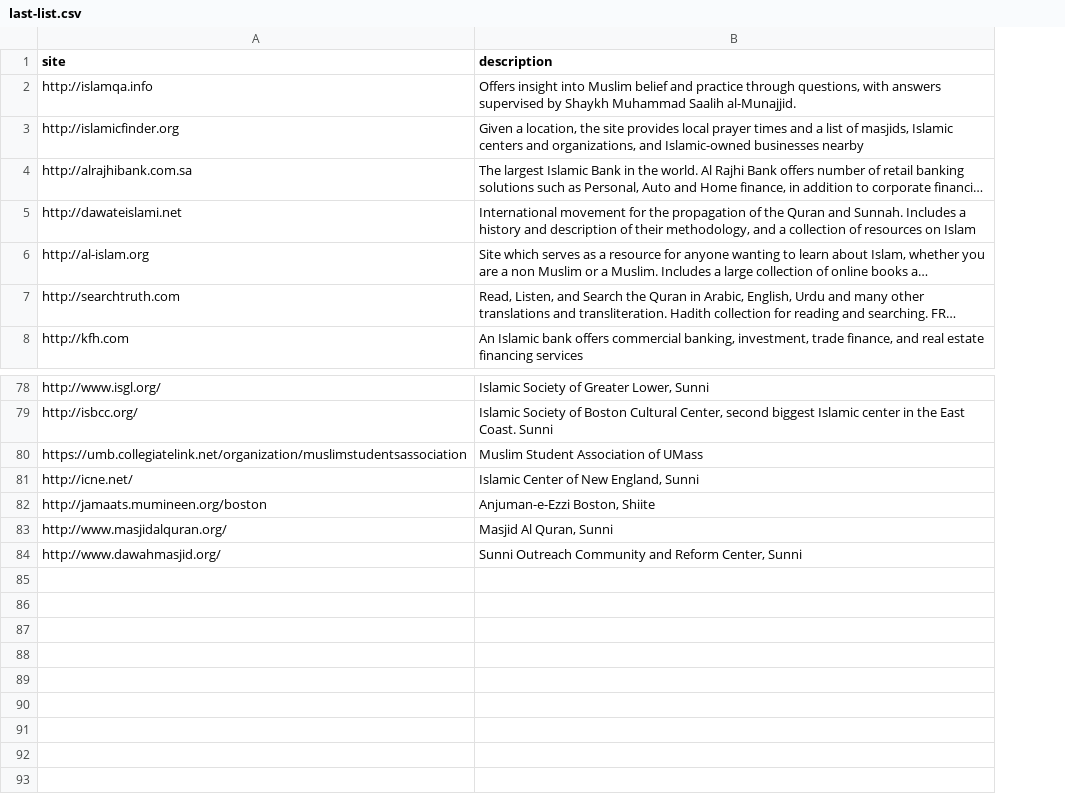
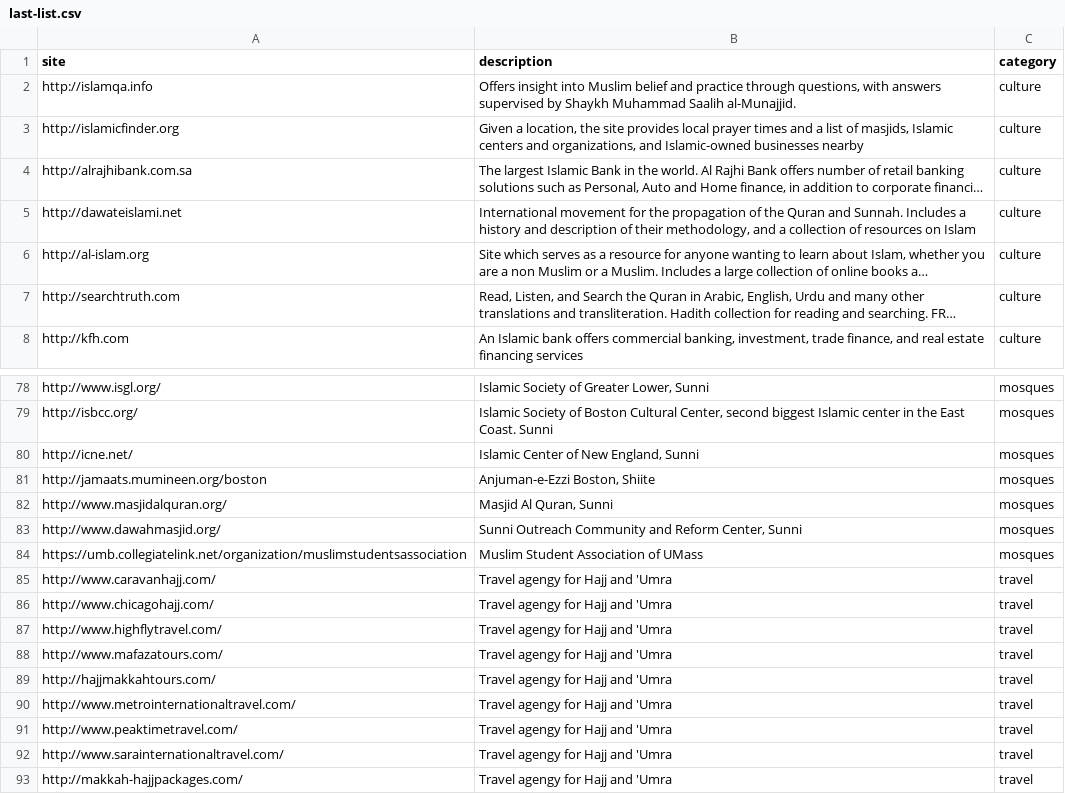
Before and after one commit to tracking-exposed/abandoned-amtrex, a CSV file: last-list.csv, drawn as a sheet; only a part is shown, gaps mark what is left out; long unchanged cells end in …; the diff names each change by its address in the sheet, - before the commit and + after, or states it on an @@ line.

```diff
--- a/last-list.csv
+++ b/last-list.csv
+column C (category), rows 2-8: all culture; rows 78-83: all mosques
@@ row 80 moved to row 84: https://umb.collegiatelink.net/organizat… @@
+row 85: http://www.caravanhajj.com/ | Travel agengy for Hajj and 'Umra | travel
+row 86: http://www.chicagohajj.com/ | Travel agengy for Hajj and 'Umra | travel
+row 87: http://www.highflytravel.com/ | Travel agengy for Hajj and 'Umra | travel
+row 88: http://www.mafazatours.com/ | Travel agengy for Hajj and 'Umra | travel
+row 89: http://hajjmakkahtours.com/ | Travel agengy for Hajj and 'Umra | travel
+row 90: http://www.metrointernationaltravel.com/ | Travel agengy for Hajj and 'Umra | travel
+row 91: http://www.peaktimetravel.com/ | Travel agengy for Hajj and 'Umra | travel
+row 92: http://www.sarainternationaltravel.com/ | Travel agengy for Hajj and 'Umra | travel
+row 93: http://makkah-hajjpackages.com/ | Travel agengy for Hajj and 'Umra | travel
```
Also changed, not shown: 3 other files.
